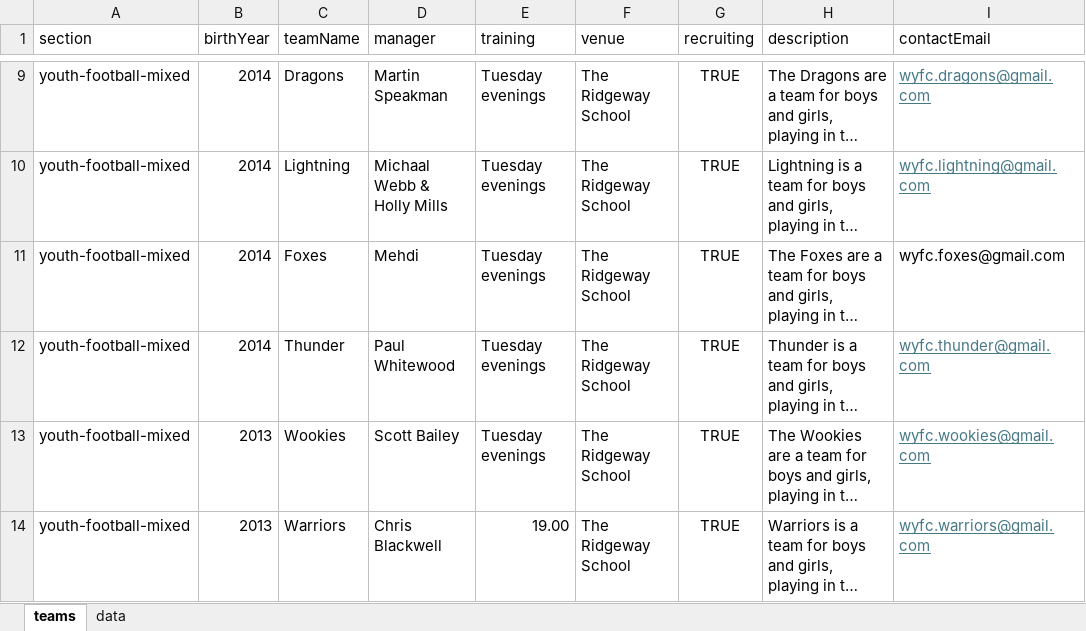
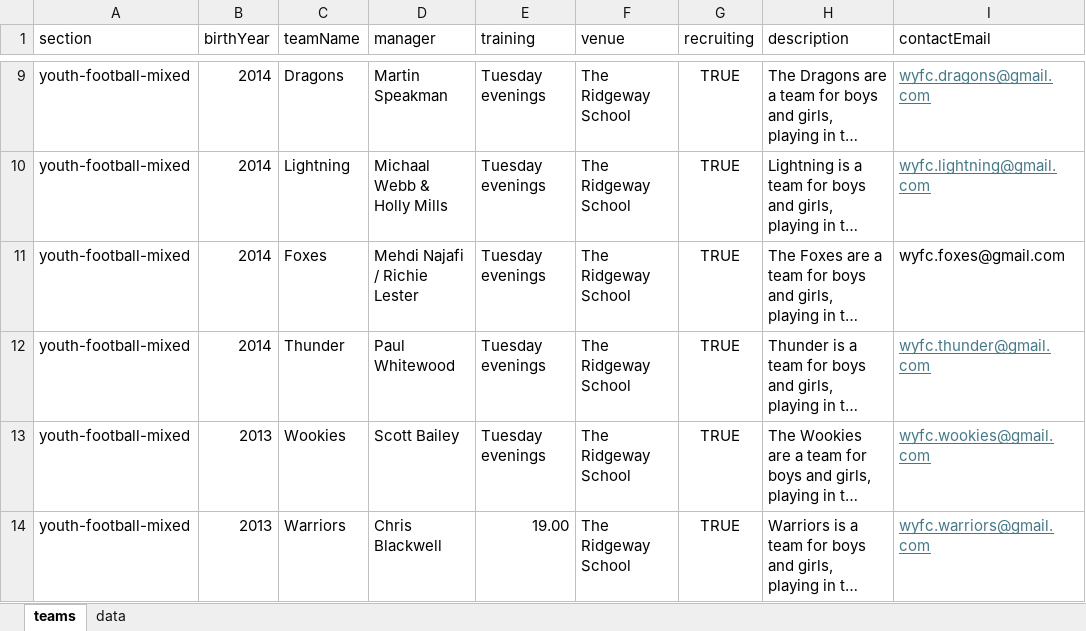
Before and after one commit to WWFC-Apps/wwfc-website, an Excel workbook: src/data/teams-master.xlsx, sheet teams, drawn as a sheet; only a part is shown, gaps mark what is left out; long unchanged cells end in …; values as stored, in another font and other column widths than the file's, no borders; the diff names each change by its address in the sheet, - before the commit and + after, or states it on an @@ line.

```diff
--- a/src/data/teams-master.xlsx (sheet teams)
+++ b/src/data/teams-master.xlsx (sheet teams)
-D11 (manager): Mehdi
+D11 (manager): Mehdi Najafi / Richie Lester
```
Also changed, not shown: 1 other file.
